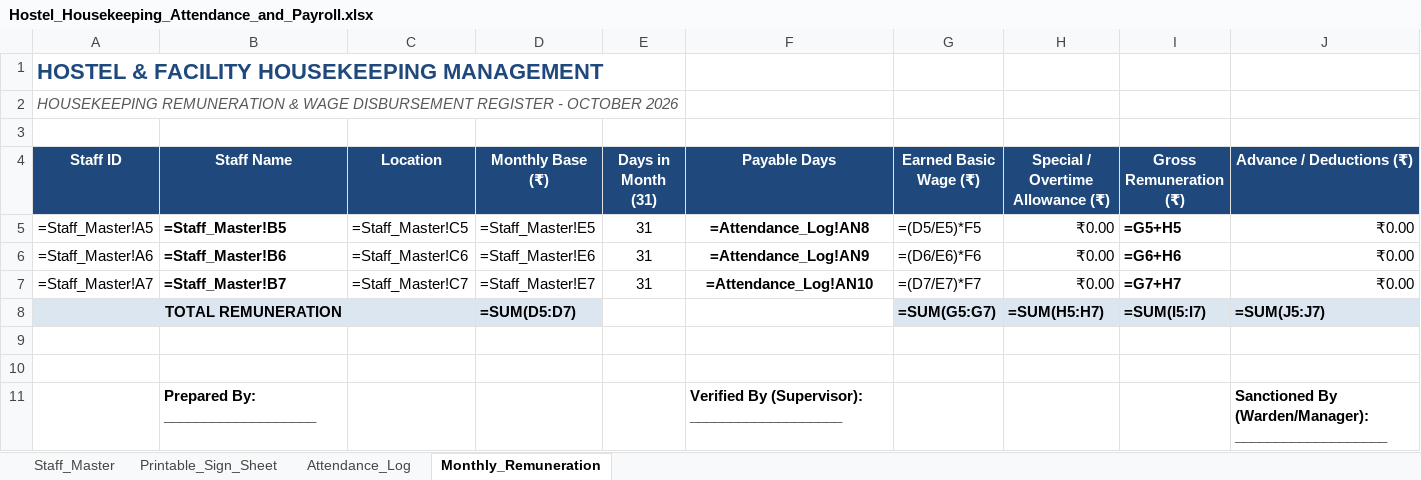
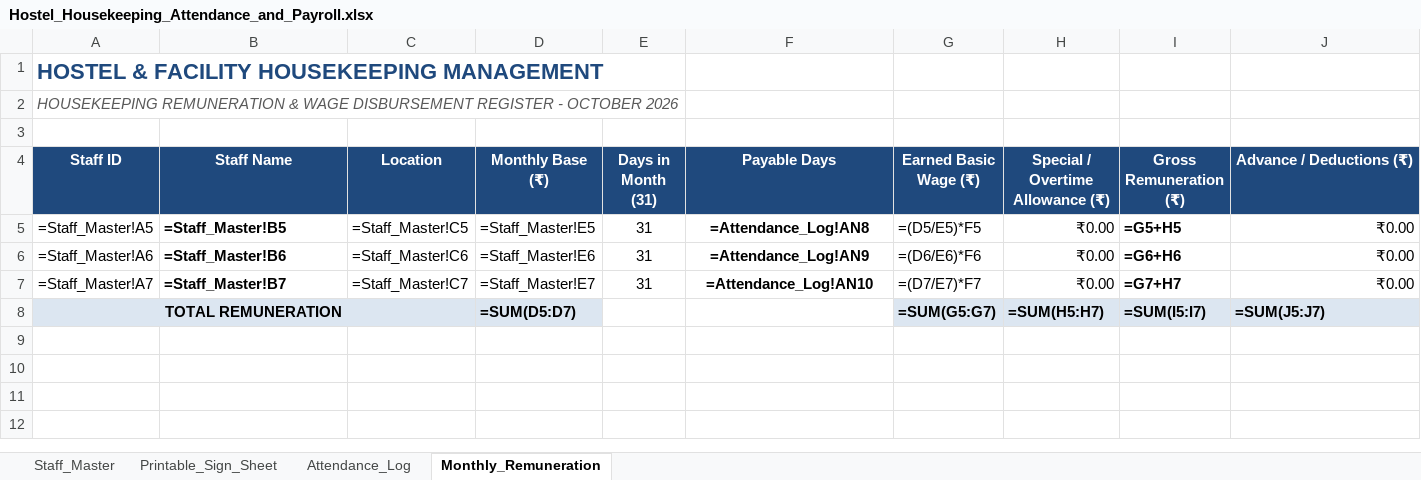
Before and after one commit to ajayjames027/hostel-housekeeping-attendance, an Excel workbook: Hostel_Housekeeping_Attendance_and_Payroll.xlsx, sheet Monthly_Remuneration, drawn as a sheet; only a part is shown; values as stored, in another font and other column widths than the file's, no borders; formulas without a stored value are shown as written; rows hold the shown columns only; the diff names each change by its address in the sheet, - before the commit and + after, or states it on an @@ line.

Commit message:
Remove Prepared By, Verified By, and Sanctioned By bottom signatures from remuneration sheet

```diff
--- a/Hostel_Housekeeping_Attendance_and_Payroll.xlsx (sheet Monthly_Remuneration)
+++ b/Hostel_Housekeeping_Attendance_and_Payroll.xlsx (sheet Monthly_Remuneration)
-row 9: (empty)
-row 10: (empty)
-row 11:  | Prepared By: ___________________ |  |  |  | Verified By (Supervisor): ___________________ |  |  |  | Sanctioned By (Warden/Manager): ___________________
```
Also changed, not shown: 2 other files.
